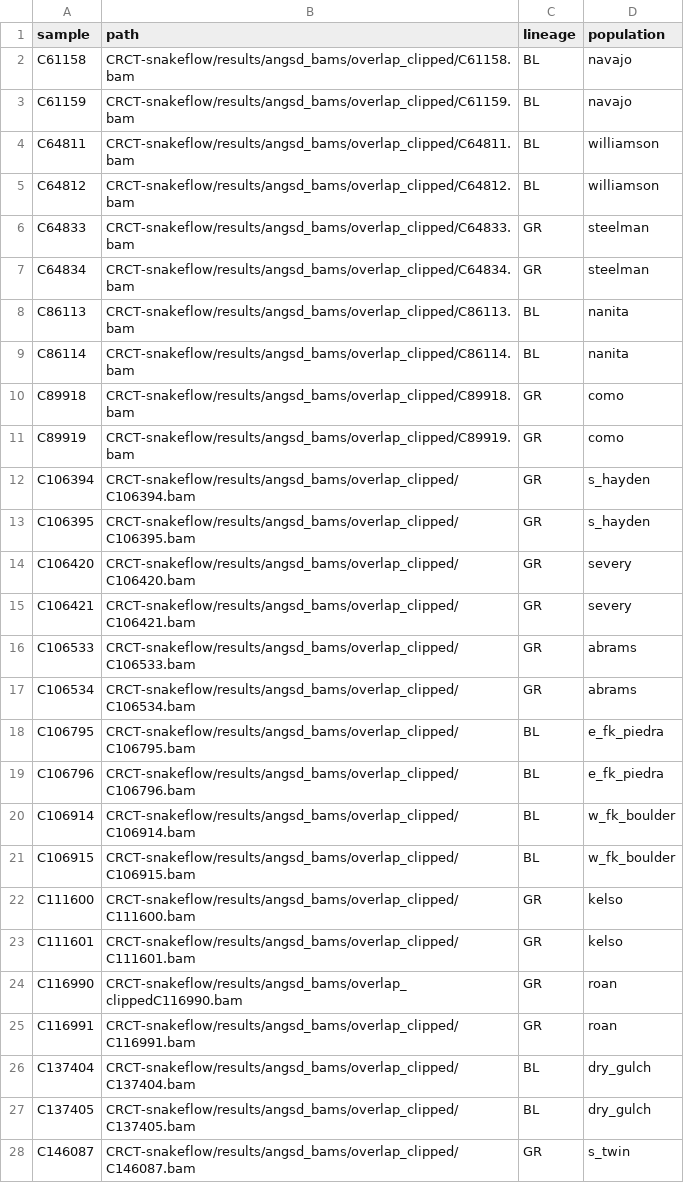
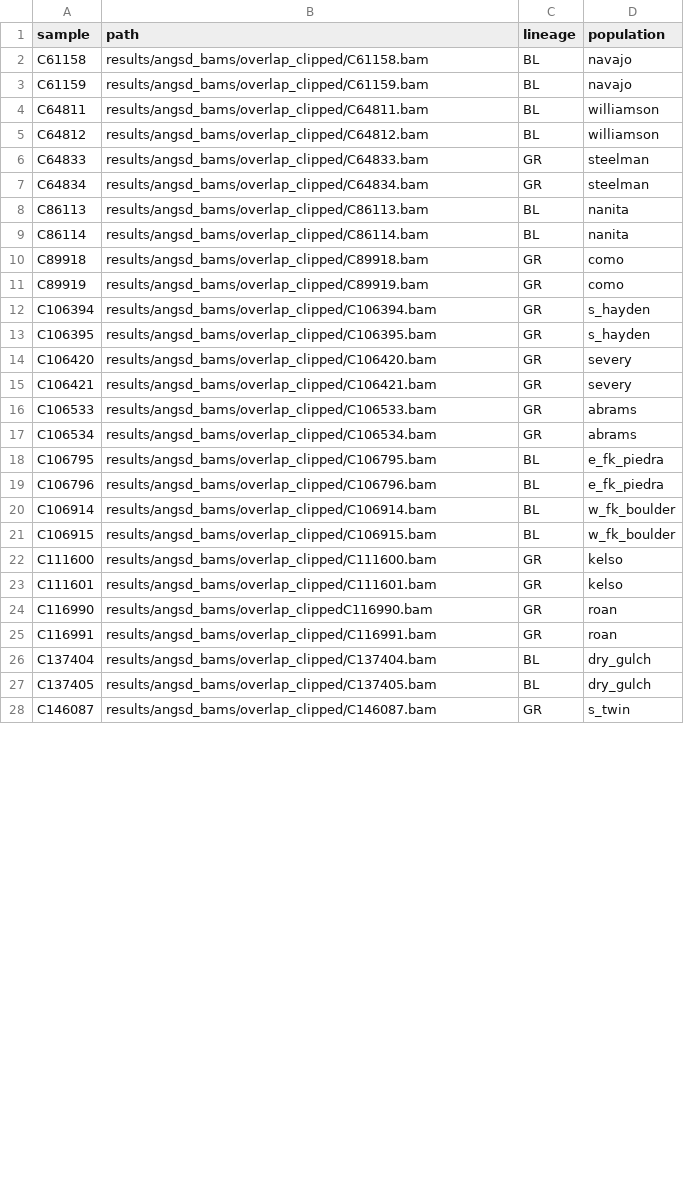
Before and after one commit to noelmclark/crct-snakeflow, a TSV file: config/psmc-info.tsv, drawn as a sheet; only a part is shown; the diff covers the shown part only.

Commit message:
updates to psmc-info path

```diff
--- a/config/psmc-info.tsv
+++ b/config/psmc-info.tsv
@@ -1,28 +1,28 @@
 sample	path	lineage	population
-C61158	CRCT-snakeflow/results/angsd_bams/overlap_clipped/C61158.bam	BL	navajo
-C61159	CRCT-snakeflow/results/angsd_bams/overlap_clipped/C61159.bam	BL	navajo
-C64811	CRCT-snakeflow/results/angsd_bams/overlap_clipped/C64811.bam	BL	williamson
-C64812	CRCT-snakeflow/results/angsd_bams/overlap_clipped/C64812.bam	BL	williamson
-C64833	CRCT-snakeflow/results/angsd_bams/overlap_clipped/C64833.bam	GR	steelman
-C64834	CRCT-snakeflow/results/angsd_bams/overlap_clipped/C64834.bam	GR	steelman
-C86113	CRCT-snakeflow/results/angsd_bams/overlap_clipped/C86113.bam	BL	nanita
-C86114	CRCT-snakeflow/results/angsd_bams/overlap_clipped/C86114.bam	BL	nanita
-C89918	CRCT-snakeflow/results/angsd_bams/overlap_clipped/C89918.bam	GR	como
-C89919	CRCT-snakeflow/results/angsd_bams/overlap_clipped/C89919.bam	GR	como
-C106394	CRCT-snakeflow/results/angsd_bams/overlap_clipped/C106394.bam	GR	s_hayden
-C106395	CRCT-snakeflow/results/angsd_bams/overlap_clipped/C106395.bam	GR	s_hayden
-C106420	CRCT-snakeflow/results/angsd_bams/overlap_clipped/C106420.bam	GR	severy
-C106421	CRCT-snakeflow/results/angsd_bams/overlap_clipped/C106421.bam	GR	severy
-C106533	CRCT-snakeflow/results/angsd_bams/overlap_clipped/C106533.bam	GR	abrams
-C106534	CRCT-snakeflow/results/angsd_bams/overlap_clipped/C106534.bam	GR	abrams
-C106795	CRCT-snakeflow/results/angsd_bams/overlap_clipped/C106795.bam	BL	e_fk_piedra
-C106796	CRCT-snakeflow/results/angsd_bams/overlap_clipped/C106796.bam	BL	e_fk_piedra
-C106914	CRCT-snakeflow/results/angsd_bams/overlap_clipped/C106914.bam	BL	w_fk_boulder
-C106915	CRCT-snakeflow/results/angsd_bams/overlap_clipped/C106915.bam	BL	w_fk_boulder
-C111600	CRCT-snakeflow/results/angsd_bams/overlap_clipped/C111600.bam	GR	kelso
-C111601	CRCT-snakeflow/results/angsd_bams/overlap_clipped/C111601.bam	GR	kelso
-C116990	CRCT-snakeflow/results/angsd_bams/overlap_clippedC116990.bam	GR	roan
-C116991	CRCT-snakeflow/results/angsd_bams/overlap_clipped/C116991.bam	GR	roan
-C137404	CRCT-snakeflow/results/angsd_bams/overlap_clipped/C137404.bam	BL	dry_gulch
-C137405	CRCT-snakeflow/results/angsd_bams/overlap_clipped/C137405.bam	BL	dry_gulch
-C146087	CRCT-snakeflow/results/angsd_bams/overlap_clipped/C146087.bam	GR	s_twin
+C61158	results/angsd_bams/overlap_clipped/C61158.bam	BL	navajo
+C61159	results/angsd_bams/overlap_clipped/C61159.bam	BL	navajo
+C64811	results/angsd_bams/overlap_clipped/C64811.bam	BL	williamson
+C64812	results/angsd_bams/overlap_clipped/C64812.bam	BL	williamson
+C64833	results/angsd_bams/overlap_clipped/C64833.bam	GR	steelman
+C64834	results/angsd_bams/overlap_clipped/C64834.bam	GR	steelman
+C86113	results/angsd_bams/overlap_clipped/C86113.bam	BL	nanita
+C86114	results/angsd_bams/overlap_clipped/C86114.bam	BL	nanita
+C89918	results/angsd_bams/overlap_clipped/C89918.bam	GR	como
+C89919	results/angsd_bams/overlap_clipped/C89919.bam	GR	como
+C106394	results/angsd_bams/overlap_clipped/C106394.bam	GR	s_hayden
+C106395	results/angsd_bams/overlap_clipped/C106395.bam	GR	s_hayden
+C106420	results/angsd_bams/overlap_clipped/C106420.bam	GR	severy
+C106421	results/angsd_bams/overlap_clipped/C106421.bam	GR	severy
+C106533	results/angsd_bams/overlap_clipped/C106533.bam	GR	abrams
+C106534	results/angsd_bams/overlap_clipped/C106534.bam	GR	abrams
+C106795	results/angsd_bams/overlap_clipped/C106795.bam	BL	e_fk_piedra
+C106796	results/angsd_bams/overlap_clipped/C106796.bam	BL	e_fk_piedra
+C106914	results/angsd_bams/overlap_clipped/C106914.bam	BL	w_fk_boulder
+C106915	results/angsd_bams/overlap_clipped/C106915.bam	BL	w_fk_boulder
+C111600	results/angsd_bams/overlap_clipped/C111600.bam	GR	kelso
+C111601	results/angsd_bams/overlap_clipped/C111601.bam	GR	kelso
+C116990	results/angsd_bams/overlap_clippedC116990.bam	GR	roan
+C116991	results/angsd_bams/overlap_clipped/C116991.bam	GR	roan
+C137404	results/angsd_bams/overlap_clipped/C137404.bam	BL	dry_gulch
+C137405	results/angsd_bams/overlap_clipped/C137405.bam	BL	dry_gulch
+C146087	results/angsd_bams/overlap_clipped/C146087.bam	GR	s_twin
```
Also changed, not shown: 21 edited cells elsewhere in this file.
